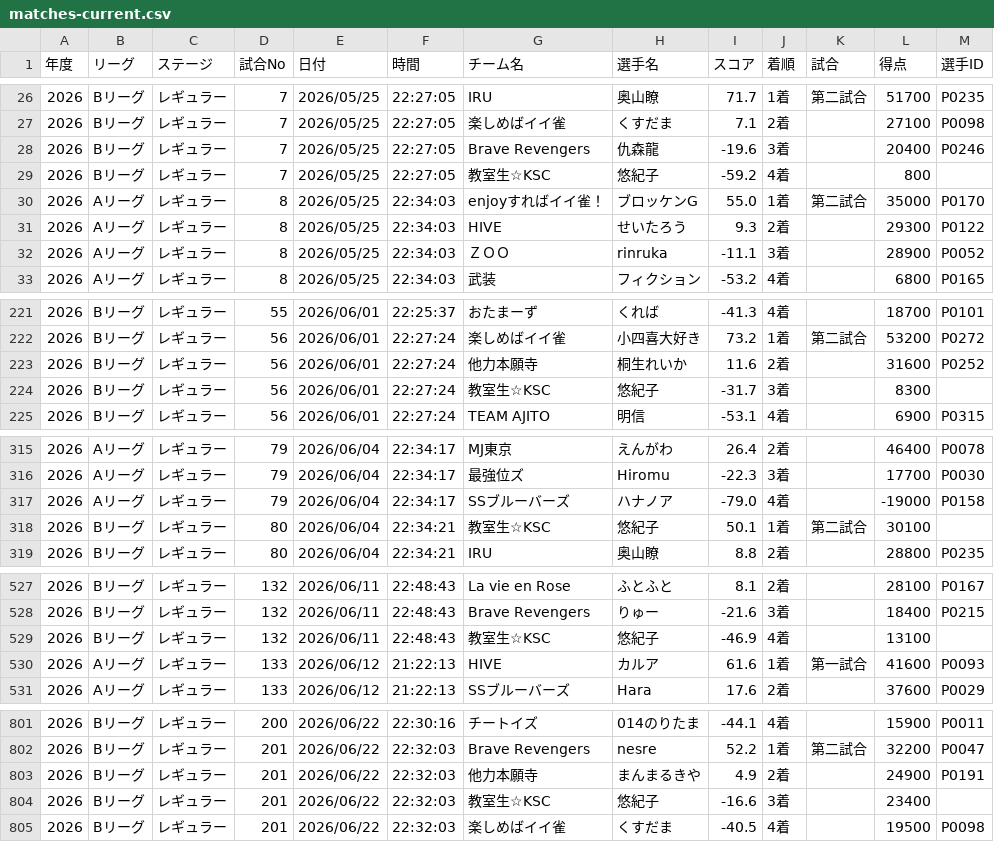
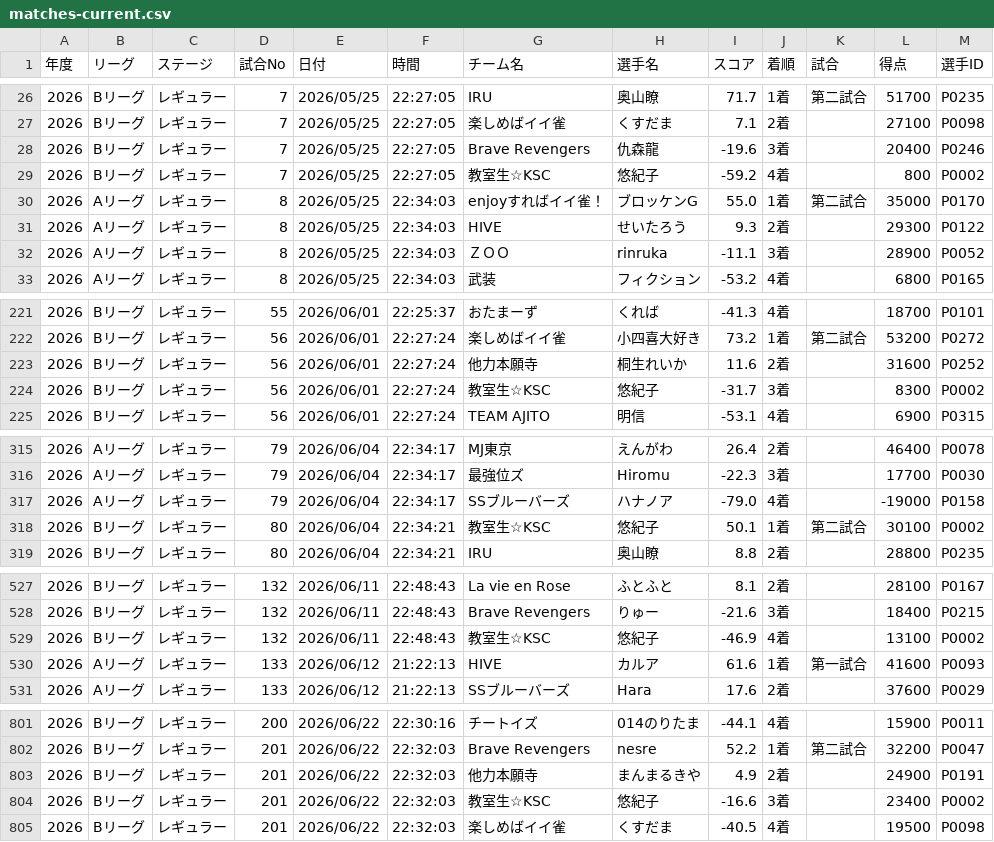
Before and after one commit to BlueK18/HundredLeagueDatabase, a CSV file: data/matches-current.csv, drawn as a sheet; only a part is shown, gaps mark what is left out; the diff covers the shown part only.

```diff
--- a/data/matches-current.csv
+++ b/data/matches-current.csv
@@ -28,3 +28,3 @@
 2026,Bリーグ,レギュラー, 7 ,2026/05/25,22:27:05,Brave Revengers,仇森龍,-19.6,3着,,20400,P0246
-2026,Bリーグ,レギュラー, 7 ,2026/05/25,22:27:05,教室生☆KSC,悠紀子,-59.2,4着,,800,
+2026,Bリーグ,レギュラー, 7 ,2026/05/25,22:27:05,教室生☆KSC,悠紀子,-59.2,4着,,800,P0002
 2026,Aリーグ,レギュラー, 8 ,2026/05/25,22:34:03,enjoyすればイイ雀！,ブロッケンG,55.0,1着,第二試合,35000,P0170
@@ -223,3 +223,3 @@
 2026,Bリーグ,レギュラー, 56 ,2026/06/01,22:27:24,他力本願寺,桐生れいか,11.6,2着,,31600,P0252
-2026,Bリーグ,レギュラー, 56 ,2026/06/01,22:27:24,教室生☆KSC,悠紀子,-31.7,3着,,8300,
+2026,Bリーグ,レギュラー, 56 ,2026/06/01,22:27:24,教室生☆KSC,悠紀子,-31.7,3着,,8300,P0002
 2026,Bリーグ,レギュラー, 56 ,2026/06/01,22:27:24,TEAM AJITO,明信,-53.1,4着,,6900,P0315
@@ -317,3 +317,3 @@
 2026,Aリーグ,レギュラー, 79 ,2026/06/04,22:34:17,SSブルーバーズ,ハナノア,-79.0,4着,,-19000,P0158
-2026,Bリーグ,レギュラー, 80 ,2026/06/04,22:34:21,教室生☆KSC,悠紀子,50.1,1着,第二試合,30100,
+2026,Bリーグ,レギュラー, 80 ,2026/06/04,22:34:21,教室生☆KSC,悠紀子,50.1,1着,第二試合,30100,P0002
 2026,Bリーグ,レギュラー, 80 ,2026/06/04,22:34:21,IRU,奥山瞭,8.8,2着,,28800,P0235
@@ -528,3 +528,3 @@
 2026,Bリーグ,レギュラー, 132 ,2026/06/11,22:48:43,Brave Revengers,りゅー,-21.6,3着,,18400,P0215
-2026,Bリーグ,レギュラー, 132 ,2026/06/11,22:48:43,教室生☆KSC,悠紀子,-46.9,4着,,13100,
+2026,Bリーグ,レギュラー, 132 ,2026/06/11,22:48:43,教室生☆KSC,悠紀子,-46.9,4着,,13100,P0002
 2026,Aリーグ,レギュラー, 133 ,2026/06/12,21:22:13,HIVE,カルア,61.6,1着,第一試合,41600,P0093
@@ -803,3 +803,3 @@
 2026,Bリーグ,レギュラー, 201 ,2026/06/22,22:32:03,他力本願寺,まんまるきや,4.9,2着,,24900,P0191
-2026,Bリーグ,レギュラー, 201 ,2026/06/22,22:32:03,教室生☆KSC,悠紀子,-16.6,3着,,23400,
+2026,Bリーグ,レギュラー, 201 ,2026/06/22,22:32:03,教室生☆KSC,悠紀子,-16.6,3着,,23400,P0002
 2026,Bリーグ,レギュラー, 201 ,2026/06/22,22:32:03,楽しめばイイ雀,くすだま,-40.5,4着,,19500,P0098
```
Also changed, not shown: 10 edited cells elsewhere in this file, data/matches.csv, data/players-current.csv, 16 other files.
